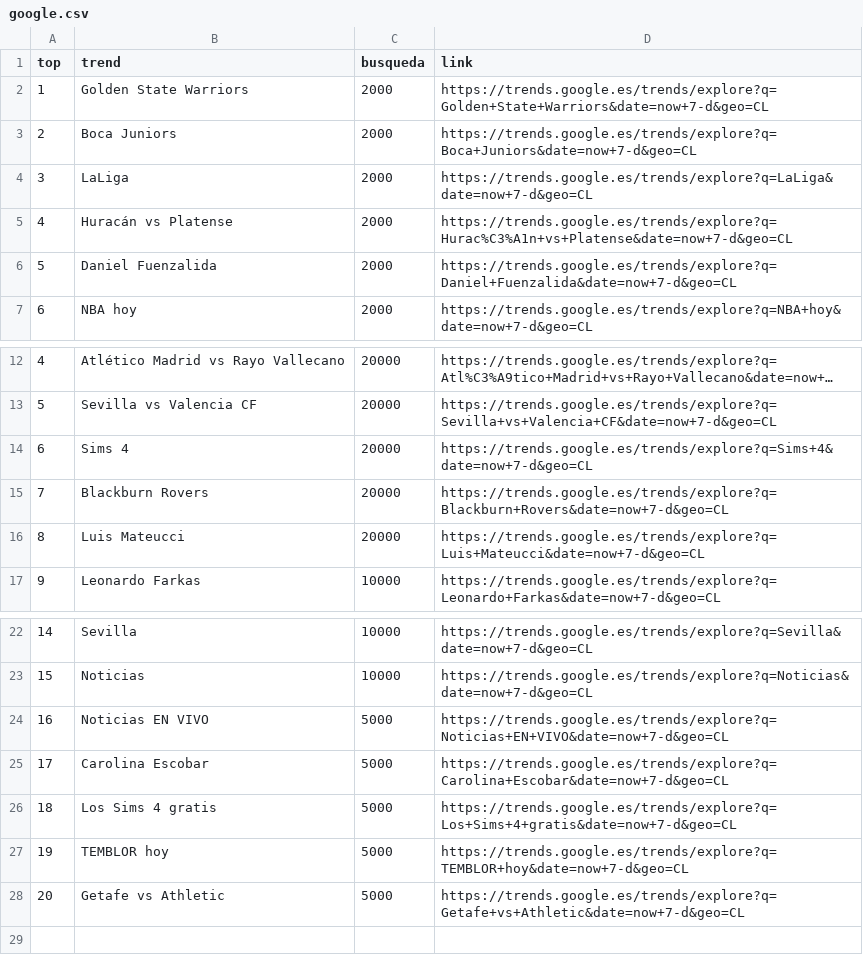
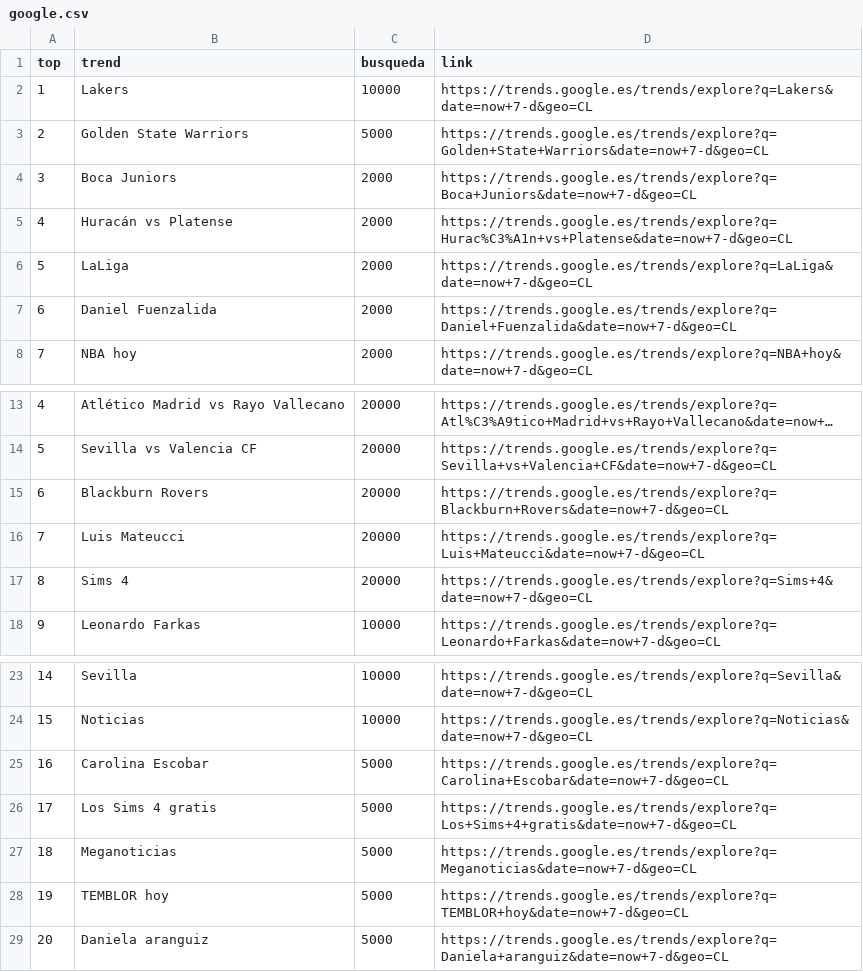
Before and after one commit to cristian-data-science/social_spider_app, a CSV file: resultados/google.csv, drawn as a sheet; only a part is shown, gaps mark what is left out; long unchanged cells end in …; removed rows and columns are numbered as before the commit, all else as after; the diff names each change by its address in the sheet, - before the commit and + after, or states it on an @@ line.

Commit message:
results update

```diff
--- a/resultados/google.csv
+++ b/resultados/google.csv
+row 2: 1 | Lakers | 10000 | https://trends.google.es/trends/explore?q=Lakers&date=now+7-d&geo=CL
@@ column A (top) renumbered between rows 3 and 26 @@
-C3 (busqueda): 2000
+C3 (busqueda): 5000
@@ row 14 moved to row 17: 8 @@
-row 24: 16 | Noticias EN VIVO | 5000 | https://trends.google.es/trends/explore?q=Noticias+EN+VIVO&date=now+7-d&geo=CL
+row 27: 18 | Meganoticias | 5000 | https://trends.google.es/trends/explore?q=Meganoticias&date=now+7-d&geo=CL
-B29 (trend): Getafe vs Athletic
+B29 (trend): Daniela aranguiz
-D29 (link): https://trends.google.es/trends/explore?q=Getafe+vs+Athletic&date=now+7-d&geo=CL
+D29 (link): https://trends.google.es/trends/explore?q=Daniela+aranguiz&date=now+7-d&geo=CL
```
Also changed, not shown: resultados/twitter.csv, resultados/youtube.csv.
